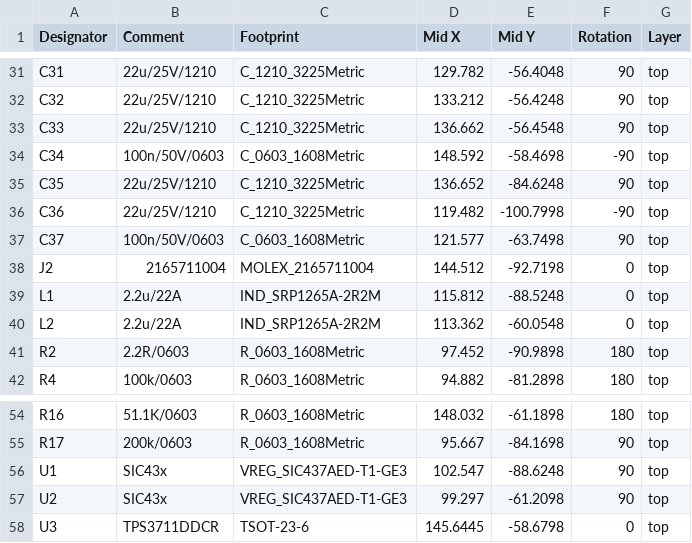
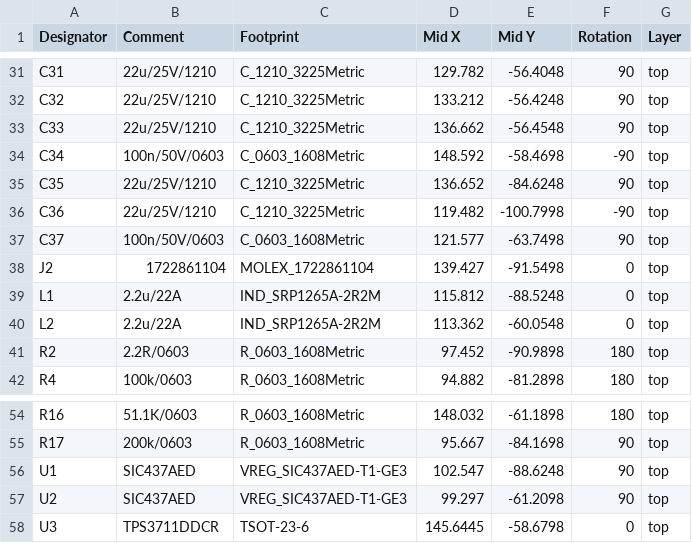
Before and after one commit to HuyNguyen-01/Power-Management, a CSV file: Power management V2/ProductionData/PickAndPlace_JLCPCB_Power_management_V2-all-pos.csv, drawn as a sheet; only a part is shown, gaps mark what is left out.

```diff
--- a/Power management V2/ProductionData/PickAndPlace_JLCPCB_Power_management_V2-all-pos.csv
+++ b/Power management V2/ProductionData/PickAndPlace_JLCPCB_Power_management_V2-all-pos.csv
@@ -37,3 +37,3 @@ C36,22u/25V/1210,C_1210_3225Metric,119.482,-100.7998,-90,top
 C37,100n/50V/0603,C_0603_1608Metric,121.577,-63.7498,90,top
-J2,2165711004,MOLEX_2165711004,144.512,-92.7198,0,top
+J2,1722861104,MOLEX_1722861104,139.427,-91.5498,0,top
 L1,2.2u/22A,IND_SRP1265A-2R2M,115.812,-88.5248,0,top
@@ -55,4 +55,4 @@ R16,51.1K/0603,R_0603_1608Metric,148.032,-61.1898,180,top
 R17,200k/0603,R_0603_1608Metric,95.667,-84.1698,90,top
-U1,SIC43x,VREG_SIC437AED-T1-GE3,102.547,-88.6248,90,top
-U2,SIC43x,VREG_SIC437AED-T1-GE3,99.297,-61.2098,90,top
+U1,SIC437AED,VREG_SIC437AED-T1-GE3,102.547,-88.6248,90,top
+U2,SIC437AED,VREG_SIC437AED-T1-GE3,99.297,-61.2098,90,top
 U3,TPS3711DDCR,TSOT-23-6,145.6445,-58.6798,0,top
```
Also changed, not shown: Connector Extension Board V1.0/ProductionData/BOM_JLCPCB_Connector_Extension_Board_V1.0.csv, Connector Extension Board V1.0/ProductionData/PickAndPlace_JLCPCB_Connector_Extension_Board_V1.0-all-pos.csv, 51 other files.
